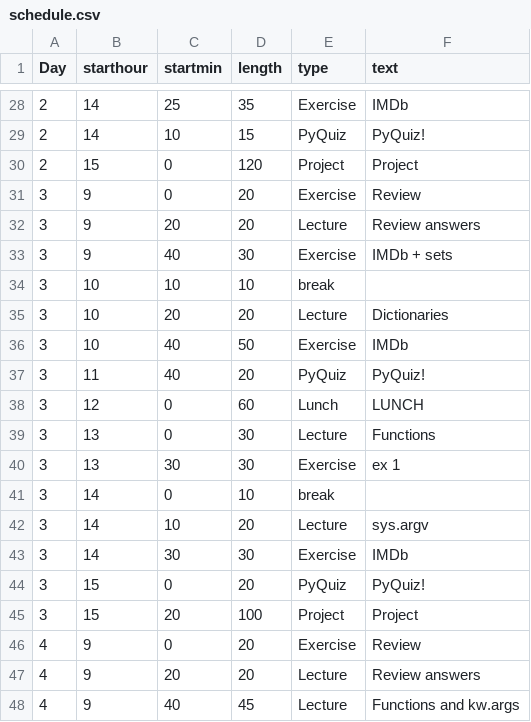
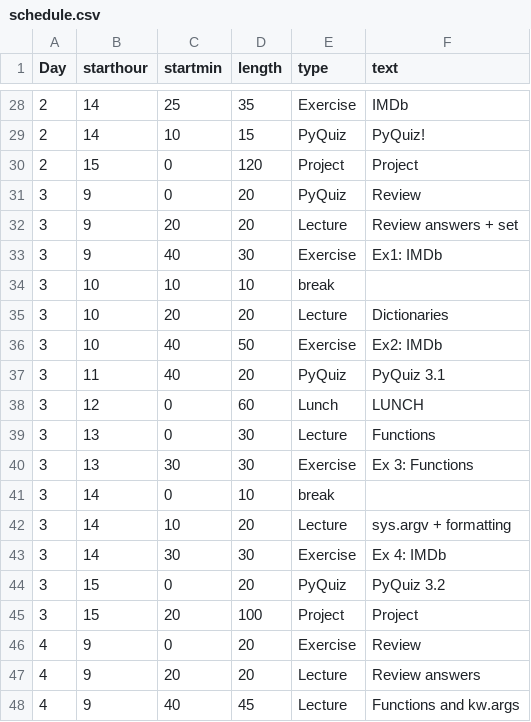
Before and after one commit to NBISweden/workshop-python, a CSV file: files/schedule.csv, drawn as a sheet; only a part is shown, gaps mark what is left out.

Commit message:
update schedule for day 3

```diff
--- a/files/schedule.csv
+++ b/files/schedule.csv
@@ -30,16 +30,16 @@ Day,starthour,startmin,length,type,text
 2,15,0,120,Project,Project
-3,9,0,20,Exercise,Review
-3,9,20,20,Lecture,Review answers
-3,9,40,30,Exercise,IMDb + sets
+3,9,0,20,PyQuiz,Review
+3,9,20,20,Lecture,Review answers + set
+3,9,40,30,Exercise,Ex1: IMDb
 3,10,10,10,break,
 3,10,20,20,Lecture,Dictionaries
-3,10,40,50,Exercise,IMDb
-3,11,40,20,PyQuiz,PyQuiz!
+3,10,40,50,Exercise,Ex2: IMDb
+3,11,40,20,PyQuiz,PyQuiz 3.1
 3,12,0,60,Lunch,LUNCH
 3,13,0,30,Lecture,Functions
-3,13,30,30,Exercise,ex 1
+3,13,30,30,Exercise,Ex 3: Functions
 3,14,0,10,break,
-3,14,10,20,Lecture,sys.argv
-3,14,30,30,Exercise,IMDb
-3,15,0,20,PyQuiz,PyQuiz!
+3,14,10,20,Lecture,sys.argv + formatting
+3,14,30,30,Exercise,Ex 4: IMDb
+3,15,0,20,PyQuiz,PyQuiz 3.2
 3,15,20,100,Project,Project
```
Also changed, not shown: 1 other file.
